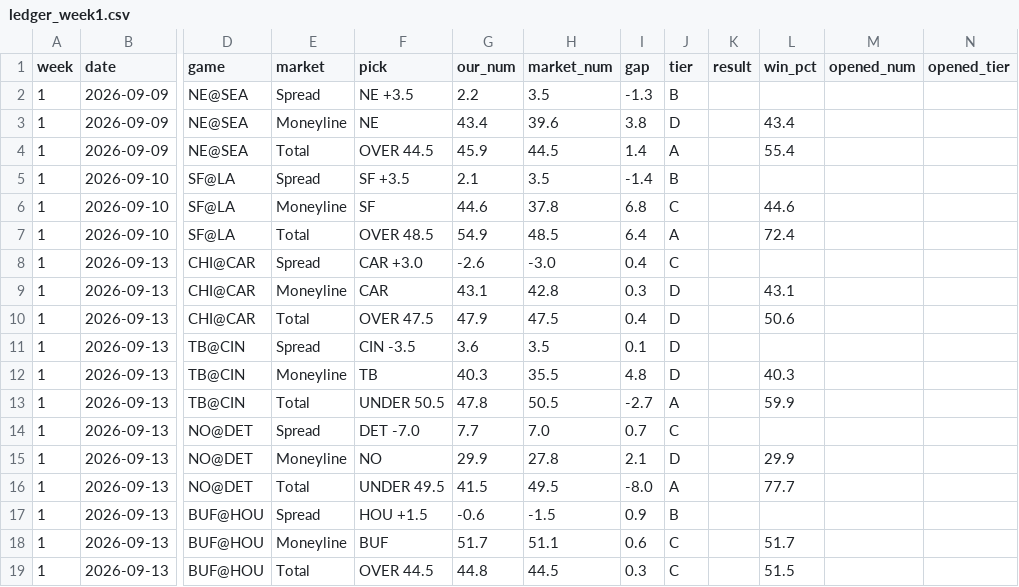
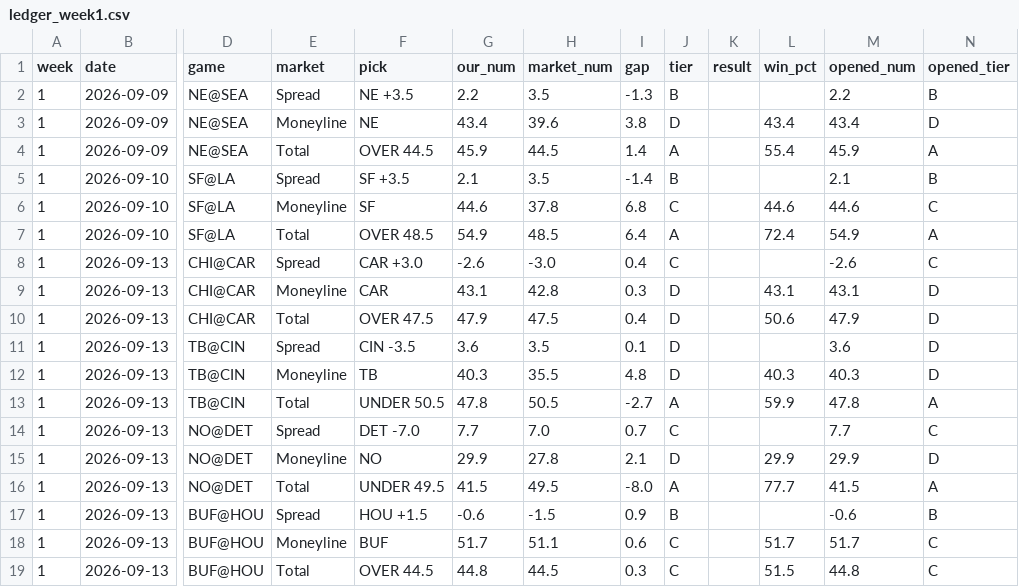
Before and after one commit to fourty2se7en/nfl-card, a CSV file: scripts/ledger_week1.csv, drawn as a sheet; only a part is shown, gaps mark what is left out; the diff covers the shown part only; the diff names each change by its address in the sheet, - before the commit and + after, or states it on an @@ line.

```diff
--- a/scripts/ledger_week1.csv
+++ b/scripts/ledger_week1.csv
-M2 (opened_num): (empty)
+M2 (opened_num): 2.2
-N2 (opened_tier): (empty)
+N2 (opened_tier): B
-M3 (opened_num): (empty)
+M3 (opened_num): 43.4
-N3 (opened_tier): (empty)
+N3 (opened_tier): D
-M4 (opened_num): (empty)
+M4 (opened_num): 45.9
-N4 (opened_tier): (empty)
+N4 (opened_tier): A
-M5 (opened_num): (empty)
+M5 (opened_num): 2.1
-N5 (opened_tier): (empty)
+N5 (opened_tier): B
-M6 (opened_num): (empty)
+M6 (opened_num): 44.6
-N6 (opened_tier): (empty)
+N6 (opened_tier): C
-M7 (opened_num): (empty)
+M7 (opened_num): 54.9
-N7 (opened_tier): (empty)
+N7 (opened_tier): A
-M8 (opened_num): (empty)
+M8 (opened_num): -2.6
-N8 (opened_tier): (empty)
+N8 (opened_tier): C
-M9 (opened_num): (empty)
+M9 (opened_num): 43.1
-N9:N12 (opened_tier): (empty)
+N9:N12 (opened_tier): D
-M10 (opened_num): (empty)
+M10 (opened_num): 47.9
-M11 (opened_num): (empty)
+M11 (opened_num): 3.6
-M12 (opened_num): (empty)
+M12 (opened_num): 40.3
-M13 (opened_num): (empty)
+M13 (opened_num): 47.8
-N13 (opened_tier): (empty)
+N13 (opened_tier): A
-M14 (opened_num): (empty)
+M14 (opened_num): 7.7
-N14 (opened_tier): (empty)
+N14 (opened_tier): C
-M15 (opened_num): (empty)
+M15 (opened_num): 29.9
-N15 (opened_tier): (empty)
+N15 (opened_tier): D
-M16 (opened_num): (empty)
+M16 (opened_num): 41.5
-N16 (opened_tier): (empty)
+N16 (opened_tier): A
-M17 (opened_num): (empty)
+M17 (opened_num): -0.6
-N17 (opened_tier): (empty)
+N17 (opened_tier): B
-M18 (opened_num): (empty)
+M18 (opened_num): 51.7
-N18:N19 (opened_tier): (empty)
+N18:N19 (opened_tier): C
-M19 (opened_num): (empty)
+M19 (opened_num): 44.8
```
Also changed, not shown: 60 edited cells elsewhere in this file, scripts/ledger_history.csv, site/ledger_week1.csv, 4 other files.
